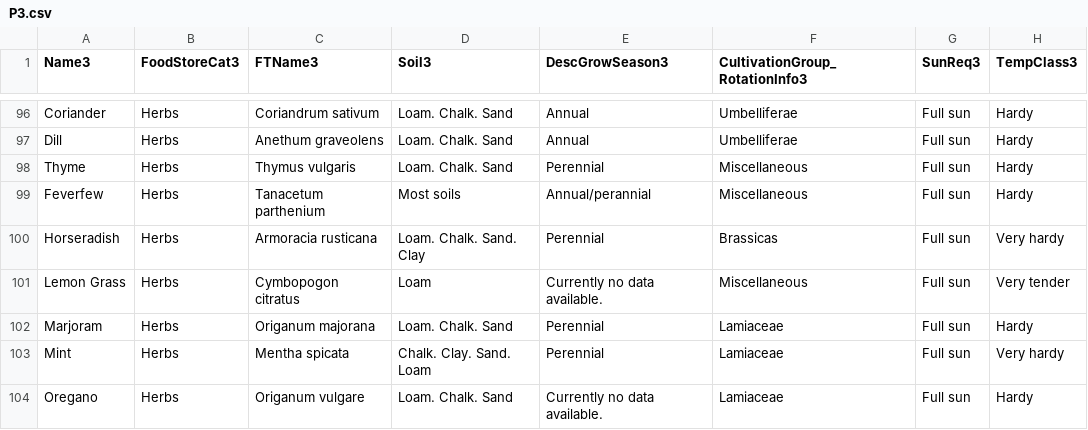
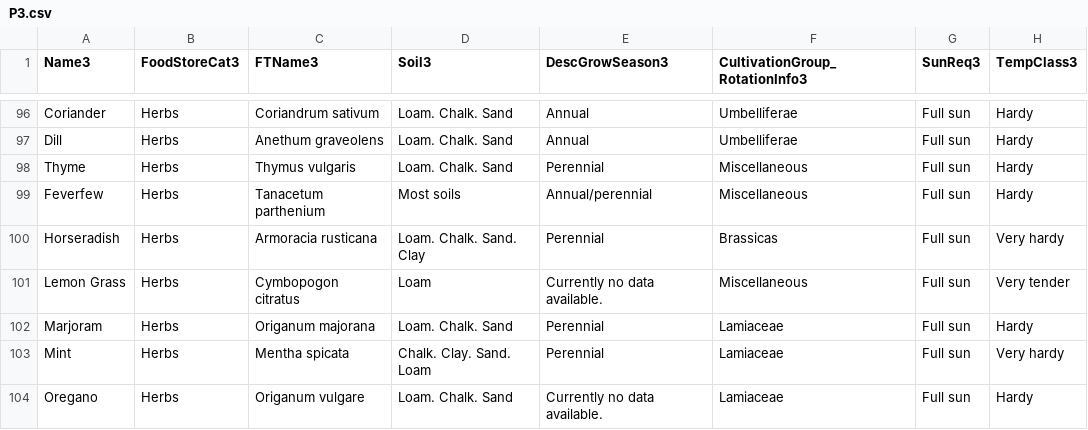
Before and after one commit to kmondello/Plants, a CSV file: P3.csv, drawn as a sheet; only a part is shown, gaps mark what is left out; the diff names each change by its address in the sheet, - before the commit and + after, or states it on an @@ line.

Commit message:
Update P3.csv

```diff
--- a/P3.csv
+++ b/P3.csv
-E99 (DescGrowSeason3): Annual/perannial
+E99 (DescGrowSeason3): Annual/perennial
```
